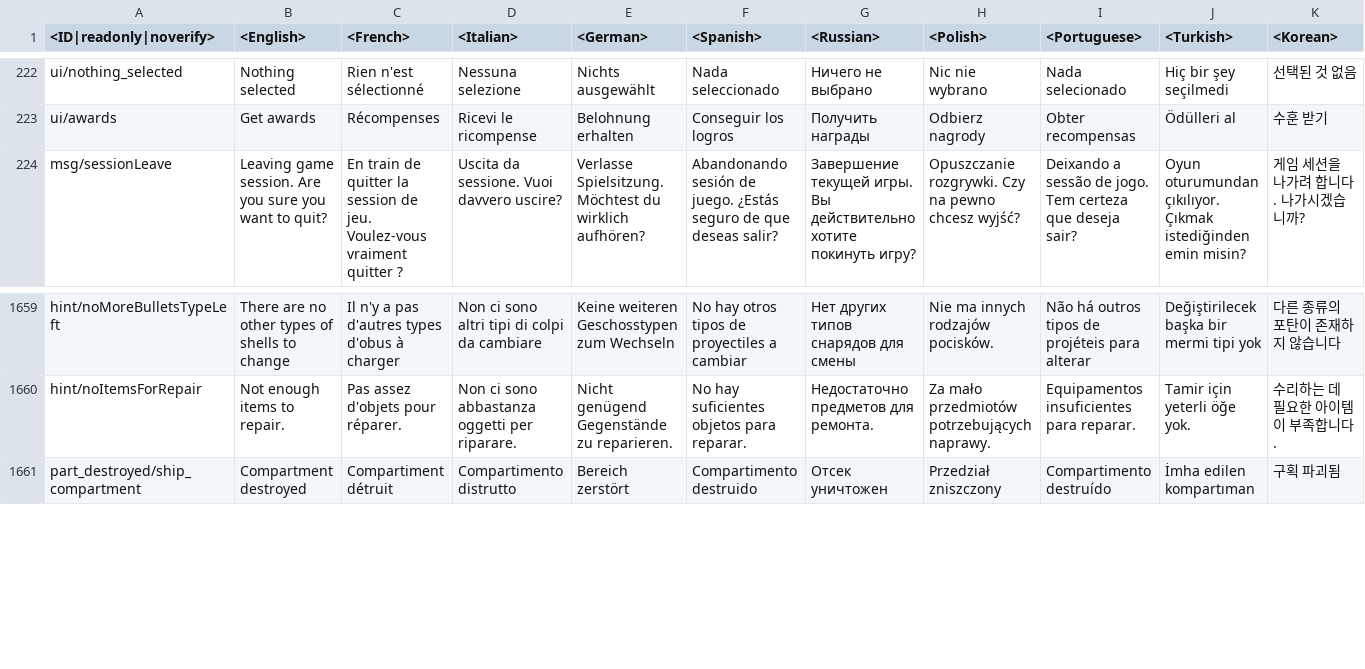
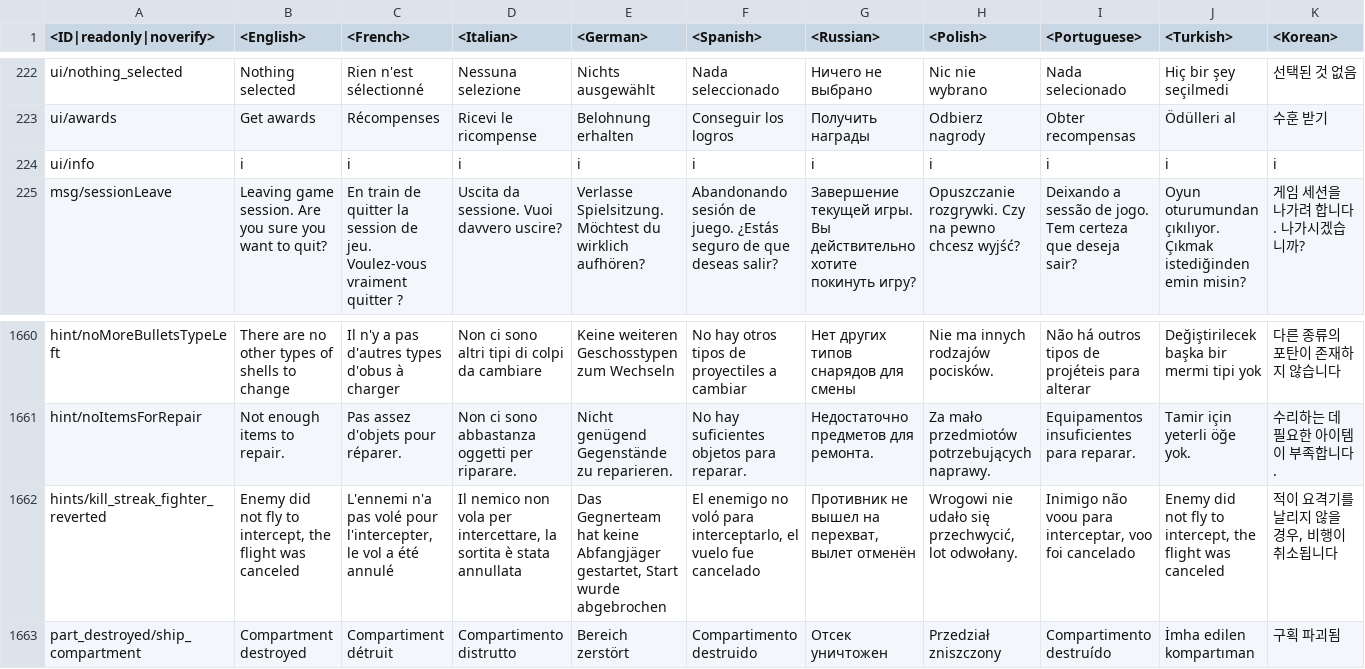
Before and after one commit to gszabi99/War-Thunder-Mobile-Datamine, a CSV file: lang.vromfs.bin_u/lang/ui.csv, drawn as a sheet; only a part is shown, gaps mark what is left out; rows hold the shown columns only; the diff names each change by its address in the sheet, - before the commit and + after, or states it on an @@ line.

```diff
--- a/lang.vromfs.bin_u/lang/ui.csv
+++ b/lang.vromfs.bin_u/lang/ui.csv
+row 224: ui/info | i | i | i | i | i | i | i | i | i | i
+row 1662: hints/kill_streak_fighter_reverted | Enemy did not fly to intercept, the flight was canceled | L'ennemi n'a pas volé pour l'intercepter, le vol a été annulé | Il nemico non vola per intercettare, la sortita è stata annullata | Das Gegnerteam hat keine Abfangjäger gestartet, Start wurde abgebrochen | El enemigo no voló para interceptarlo, el vuelo fue cancelado | Противник не вышел на перехват, вылет отменён | Wrogowi nie udało się przechwycić, lot odwołany. | Inimigo não voou para interceptar, voo foi cancelado | Enemy did not fly to intercept, the flight was canceled | 적이 요격기를 날리지 않을 경우, 비행이 취소됩니다
```
Also changed, not shown: 23 other files.
